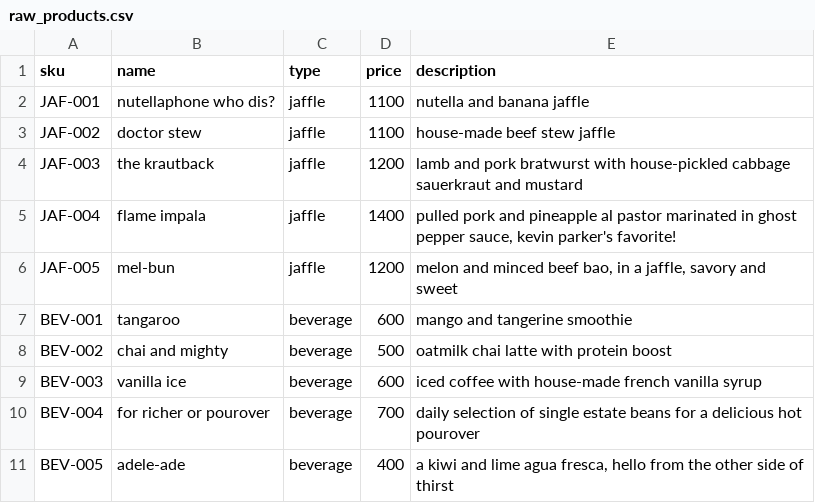
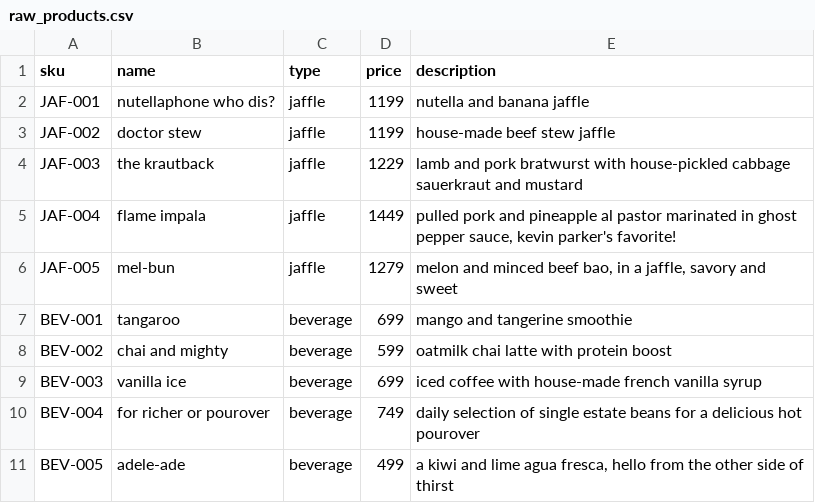
Before and after one commit to dbt-labs/jaffle-shop, a CSV file: seeds/jaffle-data/raw_products.csv, drawn as a sheet.

Commit message:
Update prices in raw_products seed to not end in 00

```diff
--- a/seeds/jaffle-data/raw_products.csv
+++ b/seeds/jaffle-data/raw_products.csv
@@ -1,11 +1,11 @@
 sku,name,type,price,description
-JAF-001,nutellaphone who dis?,jaffle,1100,nutella and banana jaffle
-JAF-002,doctor stew,jaffle,1100,house-made beef stew jaffle
-JAF-003,the krautback,jaffle,1200,lamb and pork bratwurst with house-pickled cabbage sauerkraut and mustard
-JAF-004,flame impala,jaffle,1400,"pulled pork and pineapple al pastor marinated in ghost pepper sauce, kevin parker's favorite! "
-JAF-005,mel-bun,jaffle,1200,"melon and minced beef bao, in a jaffle, savory and sweet"
-BEV-001,tangaroo,beverage,600,mango and tangerine smoothie
-BEV-002,chai and mighty,beverage,500,oatmilk chai latte with protein boost
-BEV-003,vanilla ice,beverage,600,iced coffee with house-made french vanilla syrup
-BEV-004,for richer or pourover ,beverage,700,daily selection of single estate beans for a delicious hot pourover
-BEV-005,adele-ade,beverage,400,"a kiwi and lime agua fresca, hello from the other side of thirst"
+JAF-001,nutellaphone who dis?,jaffle,1199,nutella and banana jaffle
+JAF-002,doctor stew,jaffle,1199,house-made beef stew jaffle
+JAF-003,the krautback,jaffle,1229,lamb and pork bratwurst with house-pickled cabbage sauerkraut and mustard
+JAF-004,flame impala,jaffle,1449,"pulled pork and pineapple al pastor marinated in ghost pepper sauce, kevin parker's favorite! "
+JAF-005,mel-bun,jaffle,1279,"melon and minced beef bao, in a jaffle, savory and sweet"
+BEV-001,tangaroo,beverage,699,mango and tangerine smoothie
+BEV-002,chai and mighty,beverage,599,oatmilk chai latte with protein boost
+BEV-003,vanilla ice,beverage,699,iced coffee with house-made french vanilla syrup
+BEV-004,for richer or pourover ,beverage,749,daily selection of single estate beans for a delicious hot pourover
+BEV-005,adele-ade,beverage,499,"a kiwi and lime agua fresca, hello from the other side of thirst"
```
